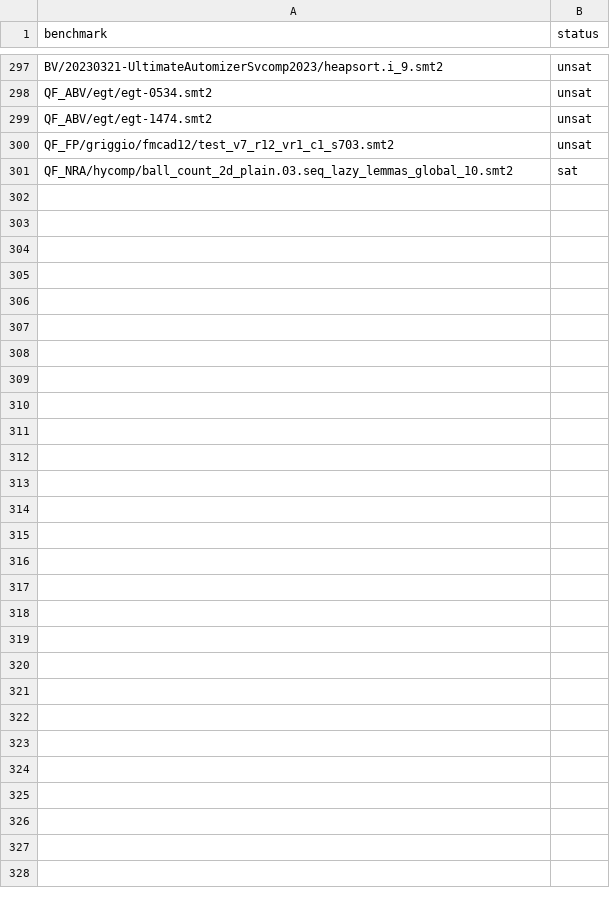
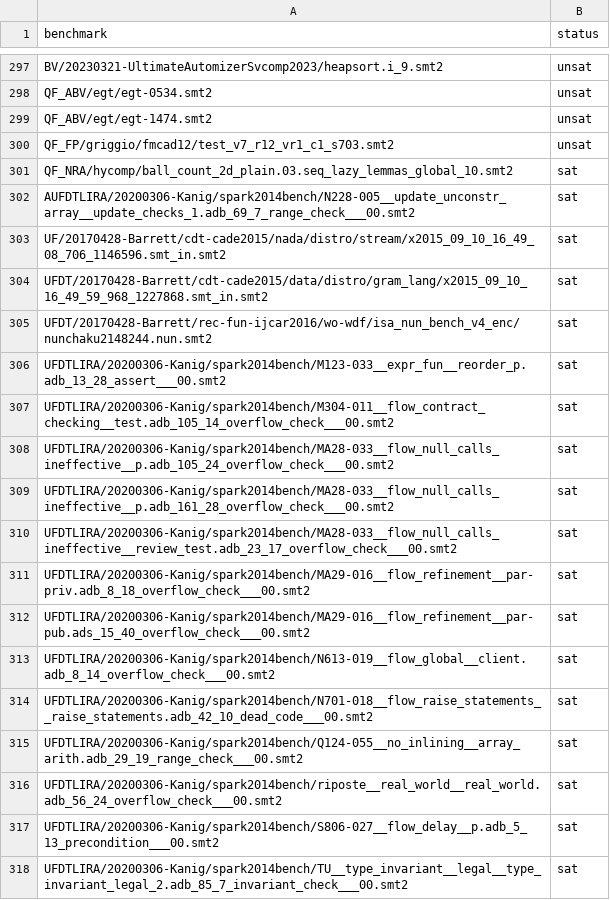
Before and after one commit to SMT-COMP/smt-comp, a CSV file: 2023/results/sq-disagreements-decision.csv, drawn as a sheet; only a part is shown, gaps mark what is left out.

Commit message:
decide on favor of cvc5 for parallel disagreement

```diff
--- a/2023/results/sq-disagreements-decision.csv
+++ b/2023/results/sq-disagreements-decision.csv
@@ -301 +301,18 @@ QF_FP/griggio/fmcad12/test_v7_r12_vr1_c1_s703.smt2,unsat
 QF_NRA/hycomp/ball_count_2d_plain.03.seq_lazy_lemmas_global_10.smt2,sat
+AUFDTLIRA/20200306-Kanig/spark2014bench/N228-005__update_unconstr_array__update_checks_1.adb_69_7_range_check___00.smt2,sat
+UF/20170428-Barrett/cdt-cade2015/nada/distro/stream/x2015_09_10_16_49_08_706_1146596.smt_in.smt2,sat
+UFDT/20170428-Barrett/cdt-cade2015/data/distro/gram_lang/x2015_09_10_16_49_59_968_1227868.smt_in.smt2,sat
+UFDT/20170428-Barrett/rec-fun-ijcar2016/wo-wdf/isa_nun_bench_v4_enc/nunchaku2148244.nun.smt2,sat
+UFDTLIRA/20200306-Kanig/spark2014bench/M123-033__expr_fun__reorder_p.adb_13_28_assert___00.smt2,sat
+UFDTLIRA/20200306-Kanig/spark2014bench/M304-011__flow_contract_checking__test.adb_105_14_overflow_check___00.smt2,sat
+UFDTLIRA/20200306-Kanig/spark2014bench/MA28-033__flow_null_calls_ineffective__p.adb_105_24_overflow_check___00.smt2,sat
+UFDTLIRA/20200306-Kanig/spark2014bench/MA28-033__flow_null_calls_ineffective__p.adb_161_28_overflow_check___00.smt2,sat
+UFDTLIRA/20200306-Kanig/spark2014bench/MA28-033__flow_null_calls_ineffective__review_test.adb_23_17_overflow_check___00.smt2,sat
+UFDTLIRA/20200306-Kanig/spark2014bench/MA29-016__flow_refinement__par-priv.adb_8_18_overflow_check___00.smt2,sat
+UFDTLIRA/20200306-Kanig/spark2014bench/MA29-016__flow_refinement__par-pub.ads_15_40_overflow_check___00.smt2,sat
+UFDTLIRA/20200306-Kanig/spark2014bench/N613-019__flow_global__client.adb_8_14_overflow_check___00.smt2,sat
+UFDTLIRA/20200306-Kanig/spark2014bench/N701-018__flow_raise_statements__raise_statements.adb_42_10_dead_code___00.smt2,sat
+UFDTLIRA/20200306-Kanig/spark2014bench/Q124-055__no_inlining__array_arith.adb_29_19_range_check___00.smt2,sat
+UFDTLIRA/20200306-Kanig/spark2014bench/riposte__real_world__real_world.adb_56_24_overflow_check___00.smt2,sat
+UFDTLIRA/20200306-Kanig/spark2014bench/S806-027__flow_delay__p.adb_5_13_precondition___00.smt2,sat
+UFDTLIRA/20200306-Kanig/spark2014bench/TU__type_invariant__legal__type_invariant_legal_2.adb_85_7_invariant_check___00.smt2,sat
```
Also changed, not shown: 1 other file.
